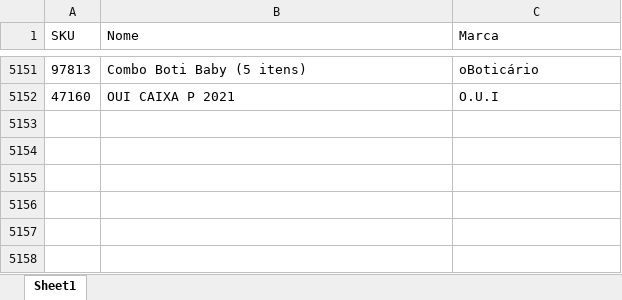
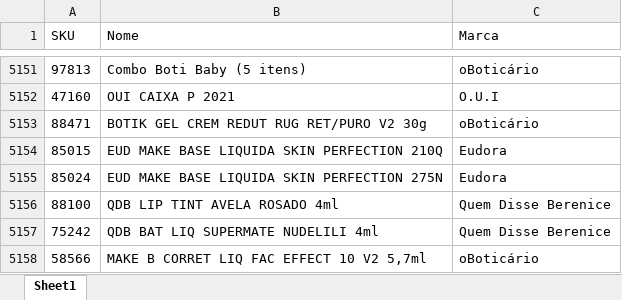
Before and after one commit to alcinadadosti-worspace/AtivosEMultimarcas, an Excel workbook: data/estoqueplanilha.xlsx, sheet Sheet1, drawn as a sheet; only a part is shown, gaps mark what is left out; values as stored, in another font and other column widths than the file's, no borders; table styles not drawn; the diff names each change by its address in the sheet, - before the commit and + after, or states it on an @@ line.

Commit message:
backup: atualizar estoqueplanilha.xlsx

```diff
--- a/data/estoqueplanilha.xlsx (sheet Sheet1)
+++ b/data/estoqueplanilha.xlsx (sheet Sheet1)
+row 5153: 88471 | BOTIK GEL CREM REDUT RUG RET/PURO V2 30g | oBoticário
+row 5154: 85015 | EUD MAKE BASE LIQUIDA SKIN PERFECTION 210Q | Eudora
+row 5155: 85024 | EUD MAKE BASE LIQUIDA SKIN PERFECTION 275N | Eudora
+row 5156: 88100 | QDB LIP TINT AVELA ROSADO 4ml | Quem Disse Berenice
+row 5157: 75242 | QDB BAT LIQ SUPERMATE NUDELILI 4ml | Quem Disse Berenice
+row 5158: 58566 | MAKE B CORRET LIQ FAC EFFECT 10 V2 5,7ml | oBoticário
```
